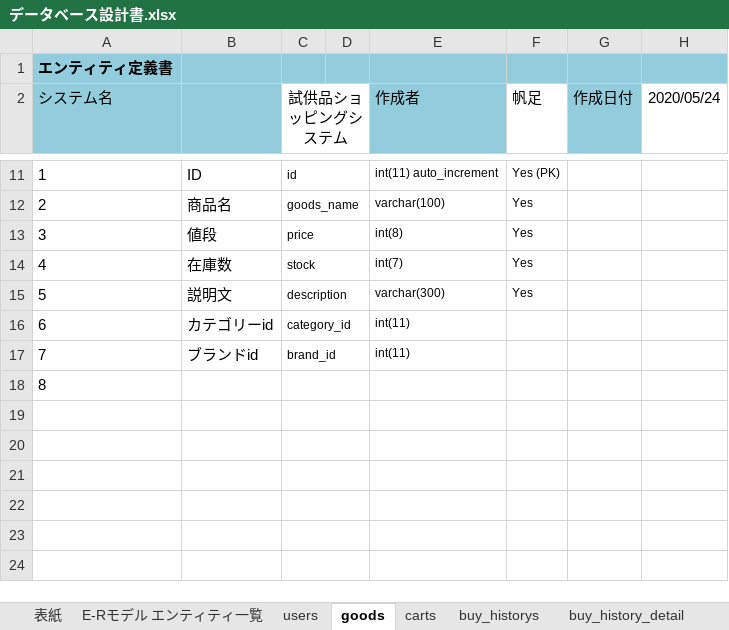
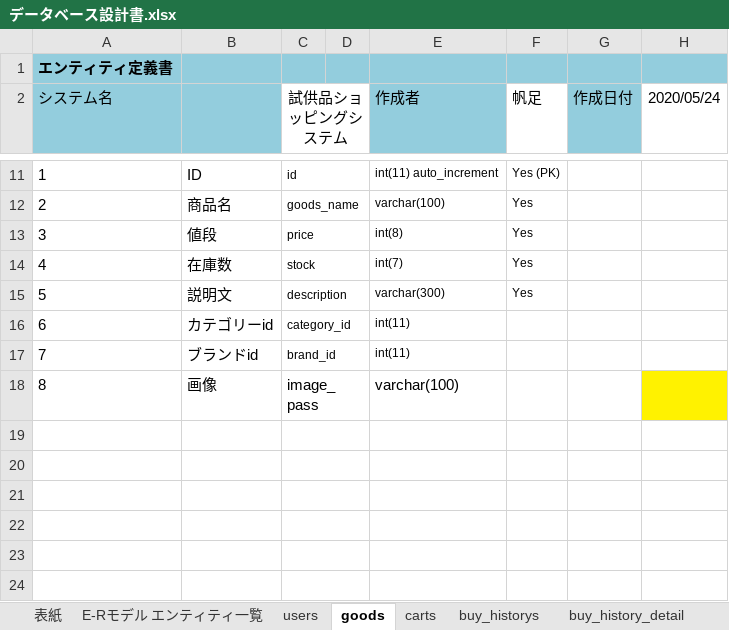
Before and after one commit to hoashi-akane/sample-shopping-system, an Excel workbook: document/DB/データベース設計書.xlsx, sheet goods, drawn as a sheet; only a part is shown, gaps mark what is left out; values as stored, in another font and other column widths than the file's, no borders; removed rows and columns are numbered as before the commit, all else as after; the diff names each change by its address in the sheet, - before the commit and + after, or states it on an @@ line.

```diff
--- a/document/DB/データベース設計書.xlsx (sheet goods)
+++ b/document/DB/データベース設計書.xlsx (sheet goods)
-row 18: 8
+row 18: 8 | 画像 | image_pass |  | varchar(100)
```
Also changed, not shown: sheet users, sheet buy_historys, charts or pictures.
